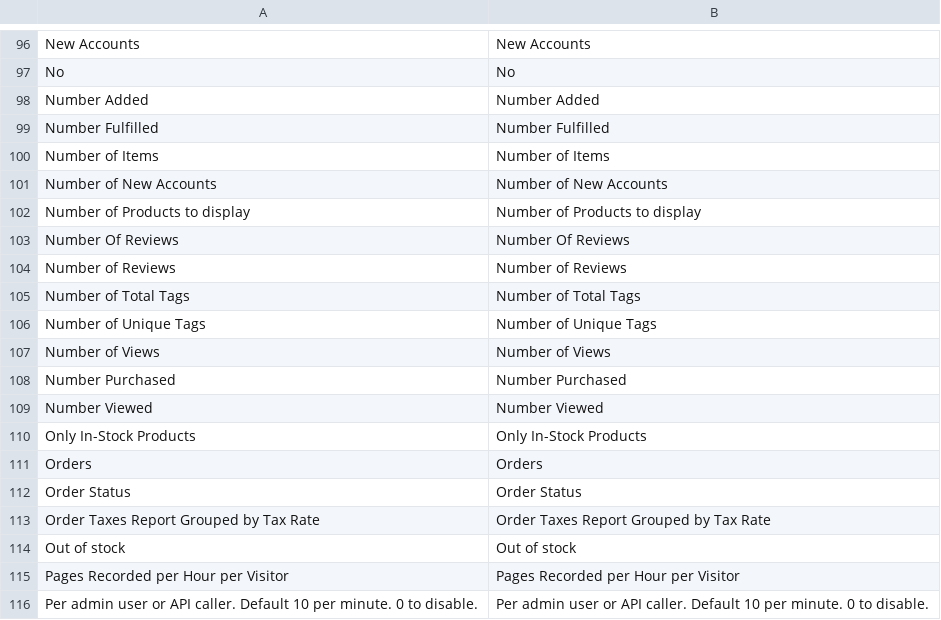
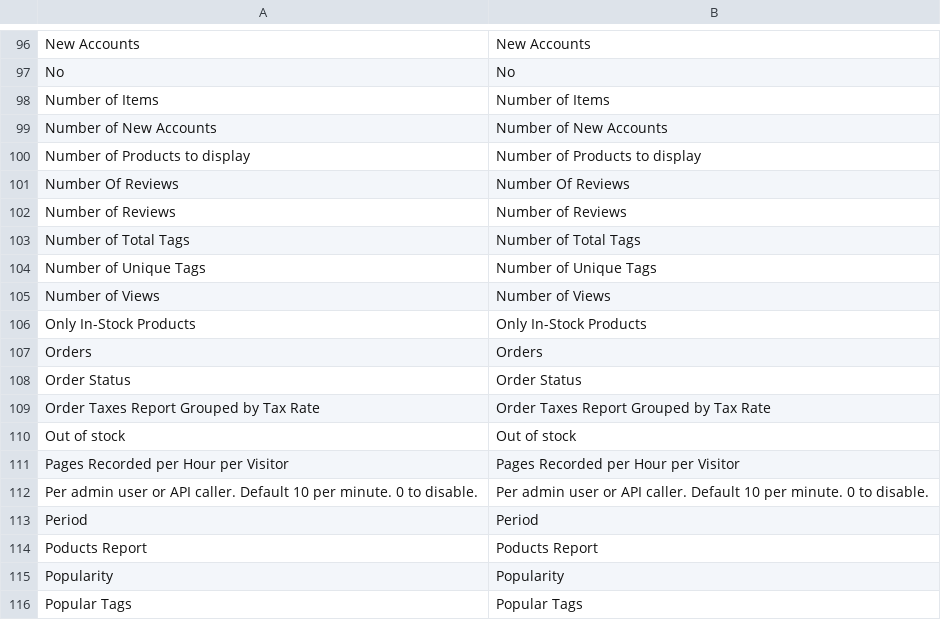
Before and after one commit to MahoCommerce/maho, a CSV file: app/locale/en_US/Mage_Reports.csv, drawn as a sheet; only a part is shown, gaps mark what is left out; the shorter side is filled out with more unchanged rows.

Commit message:
Removed the strings that only the deleted blocks used, and kept the queue messages in the cart report test
The removed Permissions_Tab_Useredit and Report_Product_Grid blocks were the
only users of five strings, so the unused translation check failed. The test
of the cart report called ReportFixture::restore() with no snapshot, which
deleted every queue message. It now deletes only its fixtures.

```diff
--- a/app/locale/en_US/Mage_Reports.csv
+++ b/app/locale/en_US/Mage_Reports.csv
@@ -97,4 +97,2 @@
 "No","No"
-"Number Added","Number Added"
-"Number Fulfilled","Number Fulfilled"
 "Number of Items","Number of Items"
@@ -107,4 +105,2 @@
 "Number of Views","Number of Views"
-"Number Purchased","Number Purchased"
-"Number Viewed","Number Viewed"
 "Only In-Stock Products","Only In-Stock Products"
```
Also changed, not shown: app/locale/en_US/Mage_Adminhtml.csv, 1 other file.
